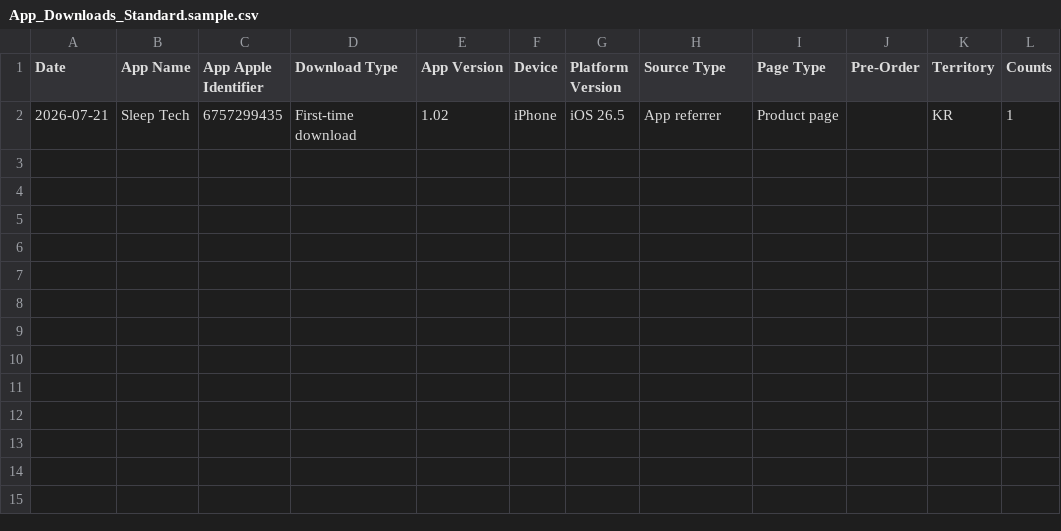
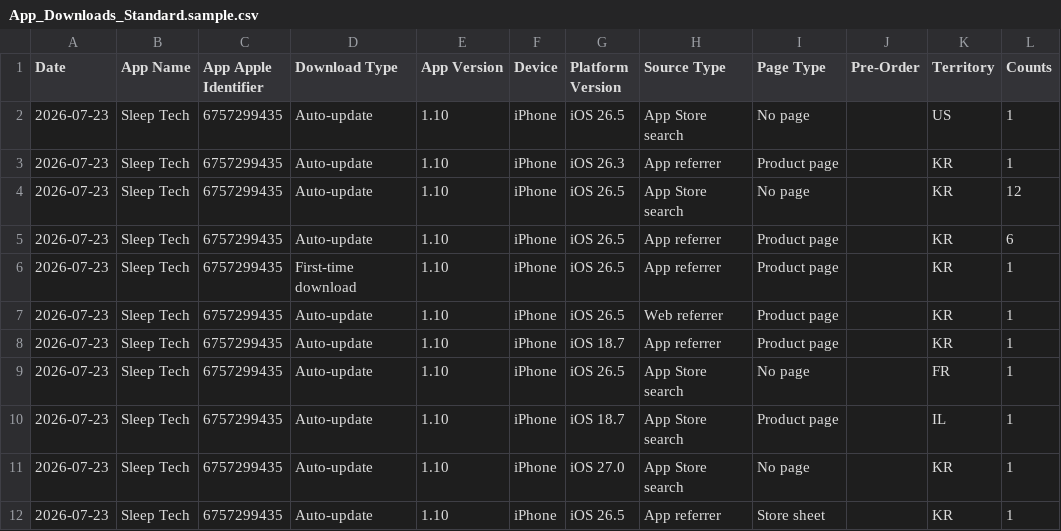
Before and after one commit to workingtomkwak-cmd/sleeptech-dashboard, a CSV file: data/raw/App_Downloads_Standard.sample.csv, drawn as a sheet.

```diff
--- a/data/raw/App_Downloads_Standard.sample.csv
+++ b/data/raw/App_Downloads_Standard.sample.csv
@@ -1,2 +1,12 @@
 Date	App Name	App Apple Identifier	Download Type	App Version	Device	Platform Version	Source Type	Page Type	Pre-Order	Territory	Counts
-2026-07-21	Sleep Tech	6757299435	First-time download	1.02	iPhone	iOS 26.5	App referrer	Product page		KR	1
+2026-07-23	Sleep Tech	6757299435	Auto-update	1.10	iPhone	iOS 26.5	App Store search	No page		US	1
+2026-07-23	Sleep Tech	6757299435	Auto-update	1.10	iPhone	iOS 26.3	App referrer	Product page		KR	1
+2026-07-23	Sleep Tech	6757299435	Auto-update	1.10	iPhone	iOS 26.5	App Store search	No page		KR	12
+2026-07-23	Sleep Tech	6757299435	Auto-update	1.10	iPhone	iOS 26.5	App referrer	Product page		KR	6
+2026-07-23	Sleep Tech	6757299435	First-time download	1.10	iPhone	iOS 26.5	App referrer	Product page		KR	1
+2026-07-23	Sleep Tech	6757299435	Auto-update	1.10	iPhone	iOS 26.5	Web referrer	Product page		KR	1
+2026-07-23	Sleep Tech	6757299435	Auto-update	1.10	iPhone	iOS 18.7	App referrer	Product page		KR	1
+2026-07-23	Sleep Tech	6757299435	Auto-update	1.10	iPhone	iOS 26.5	App Store search	No page		FR	1
+2026-07-23	Sleep Tech	6757299435	Auto-update	1.10	iPhone	iOS 18.7	App Store search	Product page		IL	1
+2026-07-23	Sleep Tech	6757299435	Auto-update	1.10	iPhone	iOS 27.0	App Store search	No page		KR	1
+2026-07-23	Sleep Tech	6757299435	Auto-update	1.10	iPhone	iOS 26.5	App referrer	Store sheet		KR	1
```
Also changed, not shown: data/raw/App_Store_Discovery_and_Engagement_Standard.sample.csv, 1 other file.
